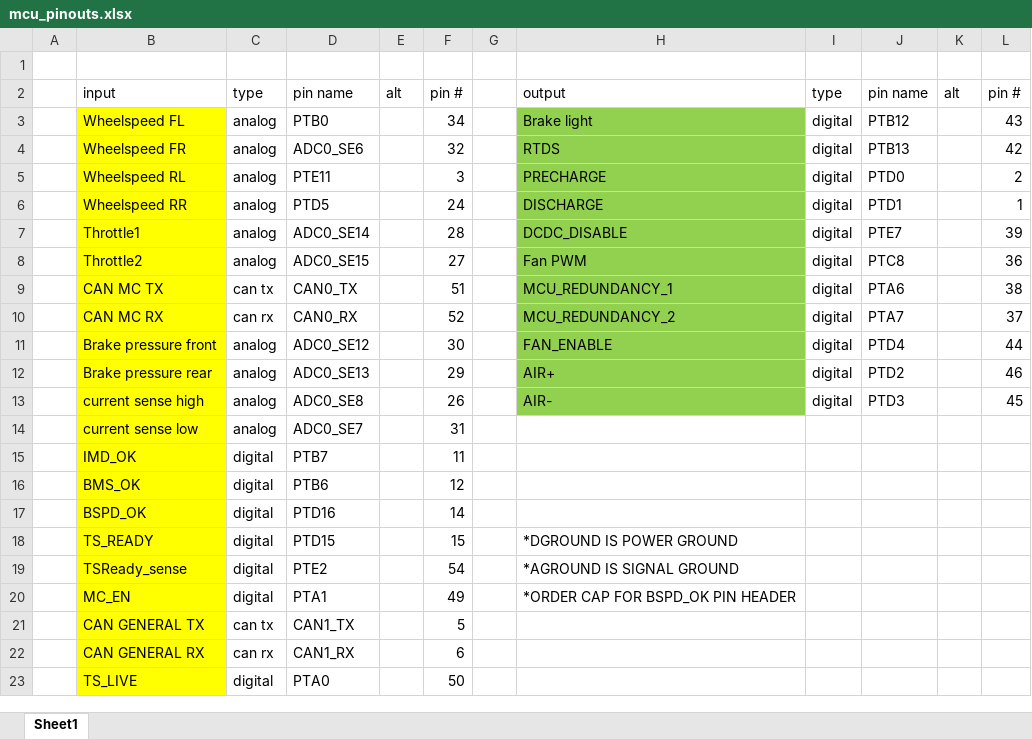
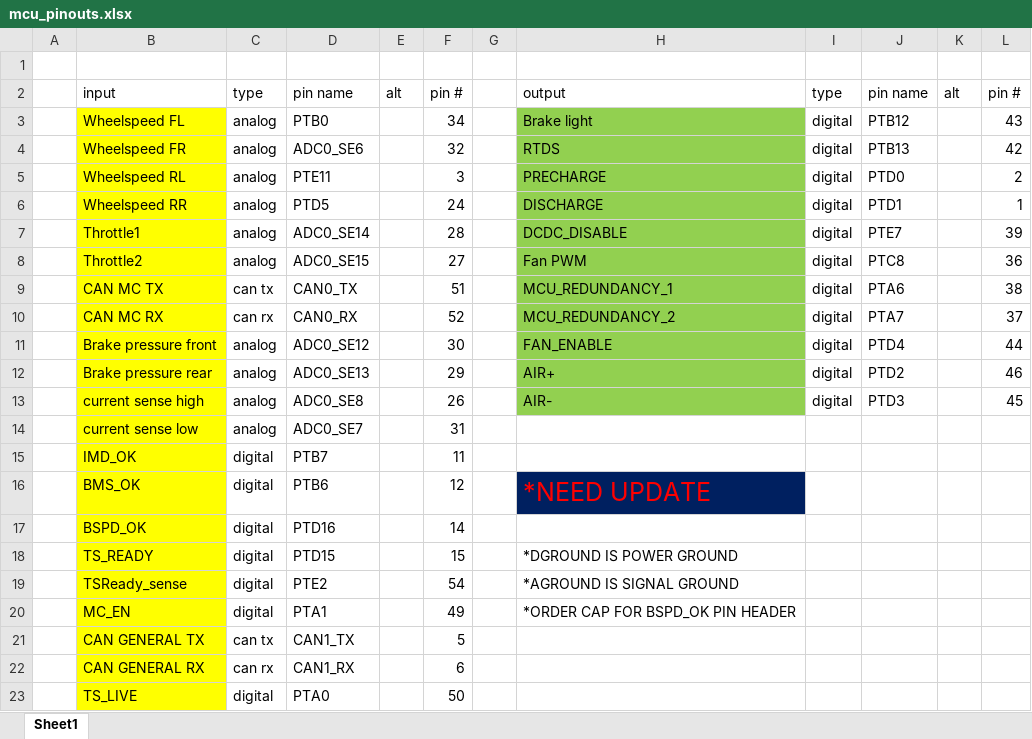
Before and after one commit to CalPolyFSAE/Altium-Designs, an Excel workbook: CPRacing Designs/Control Board/mcu_pinouts.xlsx, sheet Sheet1, drawn as a sheet; values as stored, in another font and other column widths than the file's, no borders; the diff names each change by its address in the sheet, - before the commit and + after, or states it on an @@ line.

Commit message:
tweaked to fix design rules errors

```diff
--- a/CPRacing Designs/Control Board/mcu_pinouts.xlsx (sheet Sheet1)
+++ b/CPRacing Designs/Control Board/mcu_pinouts.xlsx (sheet Sheet1)
-H16: (empty)
+H16: *NEED UPDATE
-H16 fill: none
+H16 fill: #002060
```
Also changed, not shown: 27 other files.
